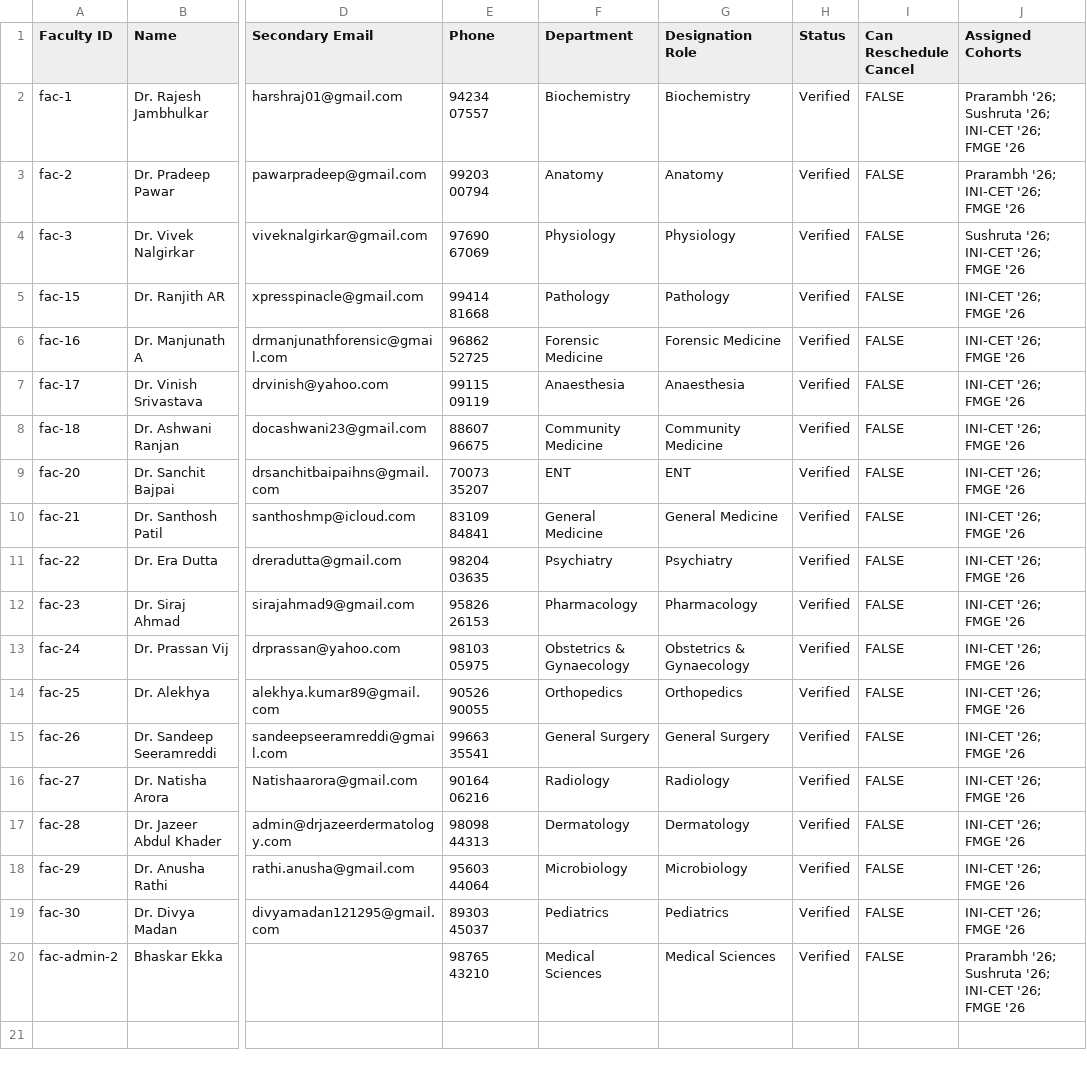
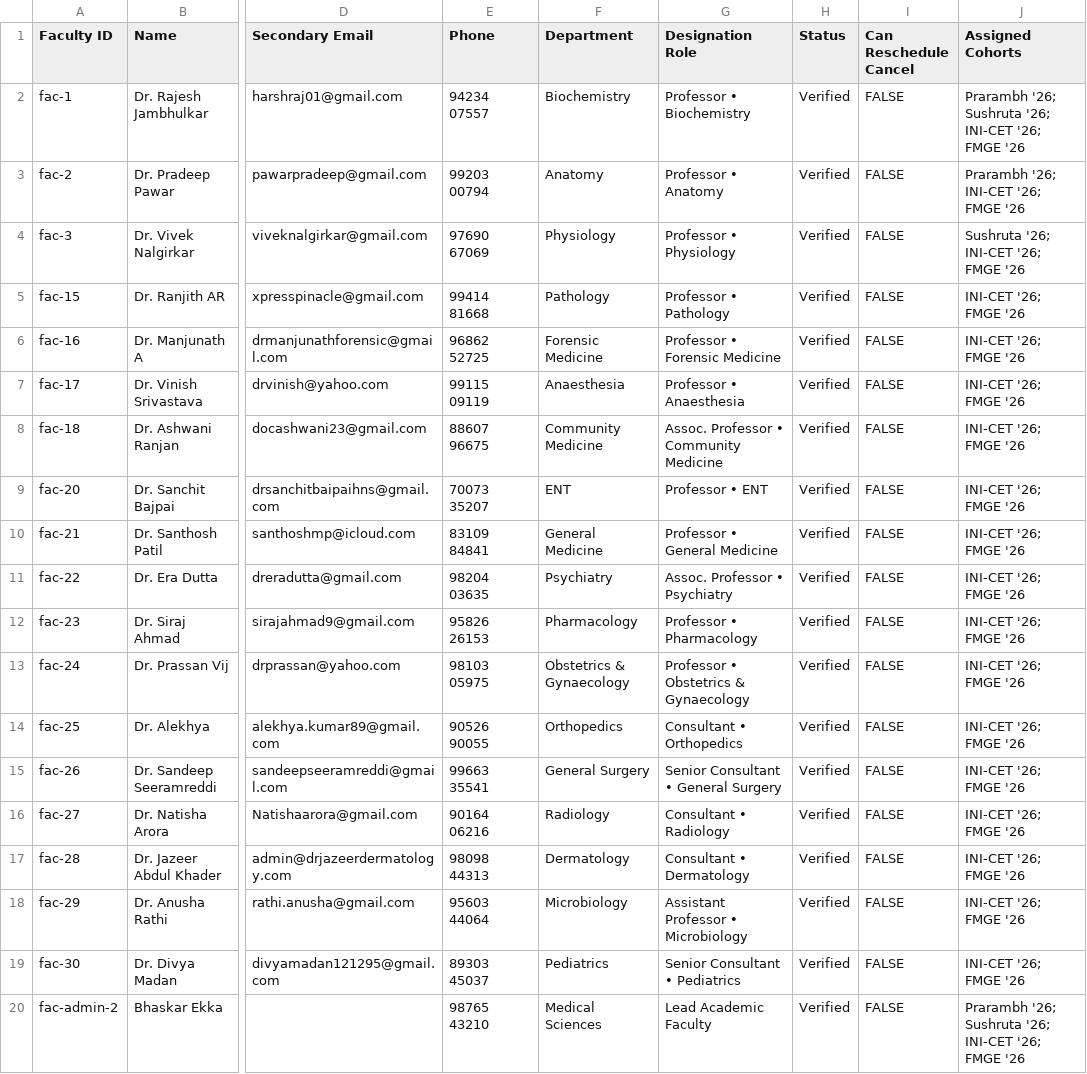
Before and after one commit to bhaskarekka27-afk/meded-faculty-calendar, a CSV file: data_faculty_onboarding.csv, drawn as a sheet; only a part is shown, gaps mark what is left out; the diff names each change by its address in the sheet, - before the commit and + after, or states it on an @@ line.

Commit message:
fix(onboarding): sync active portal faculty mutations to spreadsheet and restrict google sign-in allowlist

```diff
--- a/data_faculty_onboarding.csv
+++ b/data_faculty_onboarding.csv
-G2 (Designation Role): Biochemistry
+G2 (Designation Role): Professor • Biochemistry
-G3 (Designation Role): Anatomy
+G3 (Designation Role): Professor • Anatomy
-G4 (Designation Role): Physiology
+G4 (Designation Role): Professor • Physiology
-G5 (Designation Role): Pathology
+G5 (Designation Role): Professor • Pathology
-G6 (Designation Role): Forensic Medicine
+G6 (Designation Role): Professor • Forensic Medicine
-G7 (Designation Role): Anaesthesia
+G7 (Designation Role): Professor • Anaesthesia
-G8 (Designation Role): Community Medicine
+G8 (Designation Role): Assoc. Professor • Community Medicine
-G9 (Designation Role): ENT
+G9 (Designation Role): Professor • ENT
-G10 (Designation Role): General Medicine
+G10 (Designation Role): Professor • General Medicine
-G11 (Designation Role): Psychiatry
+G11 (Designation Role): Assoc. Professor • Psychiatry
-G12 (Designation Role): Pharmacology
+G12 (Designation Role): Professor • Pharmacology
-G13 (Designation Role): Obstetrics & Gynaecology
+G13 (Designation Role): Professor • Obstetrics & Gynaecology
-G14 (Designation Role): Orthopedics
+G14 (Designation Role): Consultant • Orthopedics
-G15 (Designation Role): General Surgery
+G15 (Designation Role): Senior Consultant • General Surgery
-G16 (Designation Role): Radiology
+G16 (Designation Role): Consultant • Radiology
-G17 (Designation Role): Dermatology
+G17 (Designation Role): Consultant • Dermatology
-G18 (Designation Role): Microbiology
+G18 (Designation Role): Assistant Professor • Microbiology
-G19 (Designation Role): Pediatrics
+G19 (Designation Role): Senior Consultant • Pediatrics
-G20 (Designation Role): Medical Sciences
+G20 (Designation Role): Lead Academic Faculty
```
Also changed, not shown: 37 other files.
